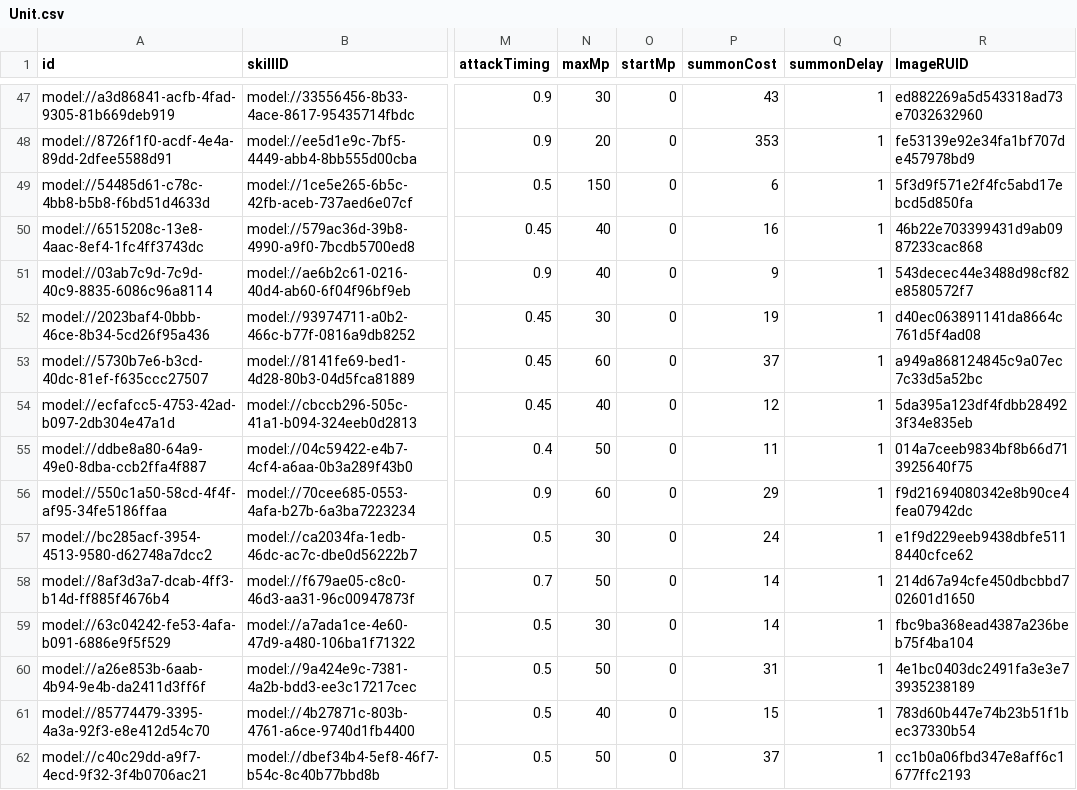
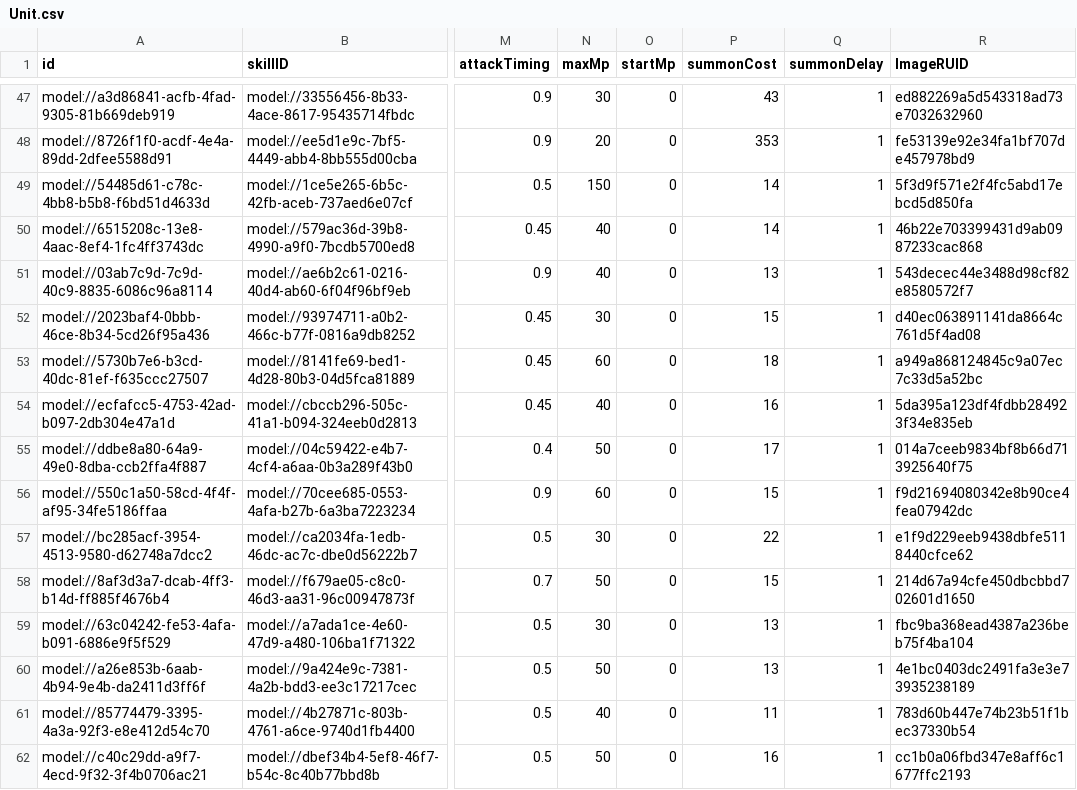
Before and after one commit to browniesss/MapleWorlds, a CSV file: RootDesk/MyDesk/DataSets/Unit.csv, drawn as a sheet; only a part is shown, gaps mark what is left out; the diff covers the shown part only; the diff names each change by its address in the sheet, - before the commit and + after, or states it on an @@ line.

Commit message:
유닛 코스트 수정

```diff
--- a/RootDesk/MyDesk/DataSets/Unit.csv
+++ b/RootDesk/MyDesk/DataSets/Unit.csv
-P49 (summonCost): 6
+P49 (summonCost): 14
-P50 (summonCost): 16
+P50 (summonCost): 14
-P51 (summonCost): 9
+P51 (summonCost): 13
-P52 (summonCost): 19
+P52 (summonCost): 15
-P53 (summonCost): 37
+P53 (summonCost): 18
-P54 (summonCost): 12
+P54 (summonCost): 16
-P55 (summonCost): 11
+P55 (summonCost): 17
-P56 (summonCost): 29
+P56 (summonCost): 15
-P57 (summonCost): 24
+P57 (summonCost): 22
-P58 (summonCost): 14
+P58 (summonCost): 15
-P59 (summonCost): 14
+P59 (summonCost): 13
-P60 (summonCost): 31
+P60 (summonCost): 13
-P61 (summonCost): 15
+P61 (summonCost): 11
-P62 (summonCost): 37
+P62 (summonCost): 16
```
Also changed, not shown: 46 edited cells elsewhere in this file.
